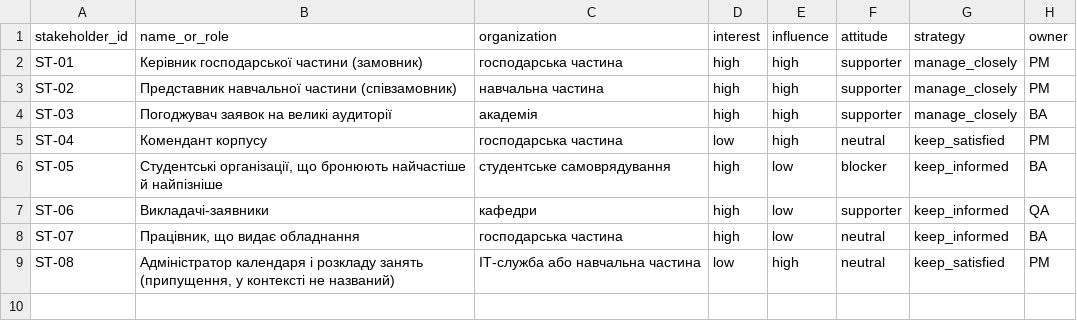
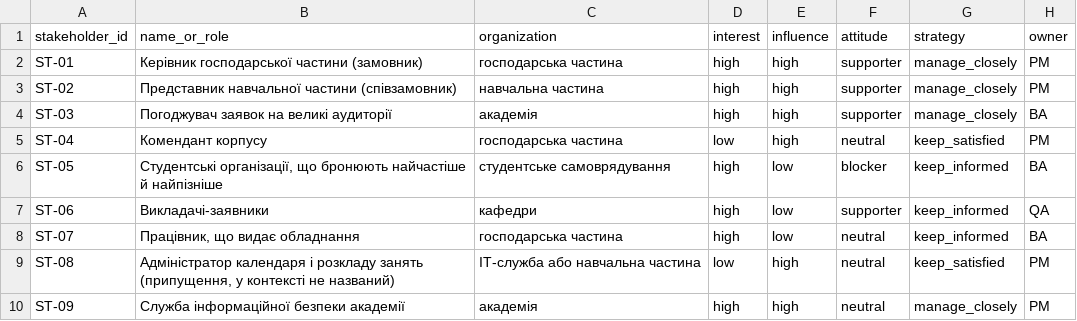
Before and after one commit to toff1x-x/pm-2026-kn42-matiak, a CSV file: lr05_charter/stakeholders.csv, drawn as a sheet.

```diff
--- a/lr05_charter/stakeholders.csv
+++ b/lr05_charter/stakeholders.csv
@@ -9 +9,2 @@ ST-07,"Працівник, що видає обладнання",господа
 ST-08,"Адміністратор календаря і розкладу занять (припущення, у контексті не названий)",ІТ-служба або навчальна частина,low,high,neutral,keep_satisfied,PM
+ST-09,Служба інформаційної безпеки академії,академія,high,high,neutral,manage_closely,PM
```
Also changed, not shown: lr05_charter/success_criteria.csv, 1 other file.
